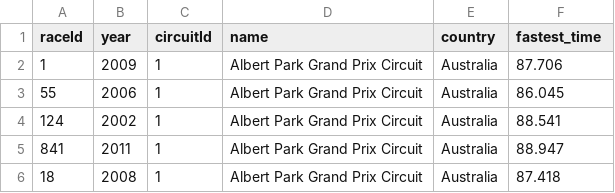
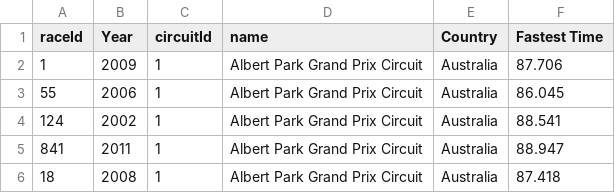
Before and after one commit to swly777/FIT3179, a CSV file: line-chart.csv, drawn as a sheet; only a part is shown.

Commit message:
Update line-chart.csv

```diff
--- a/line-chart.csv
+++ b/line-chart.csv
@@ -1,2 +1,2 @@
-"raceId","year","circuitId","name","country","fastest_time"
+"raceId","Year","circuitId","name","Country","Fastest Time"
 1,2009,1,"Albert Park Grand Prix Circuit","Australia",87.706
```
